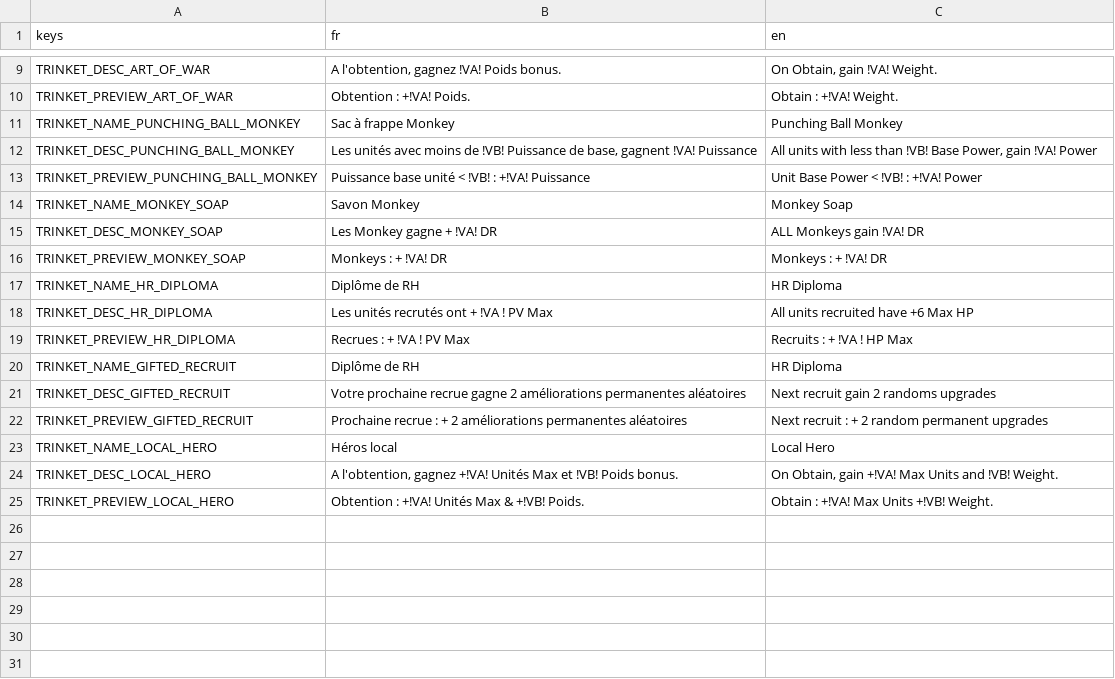
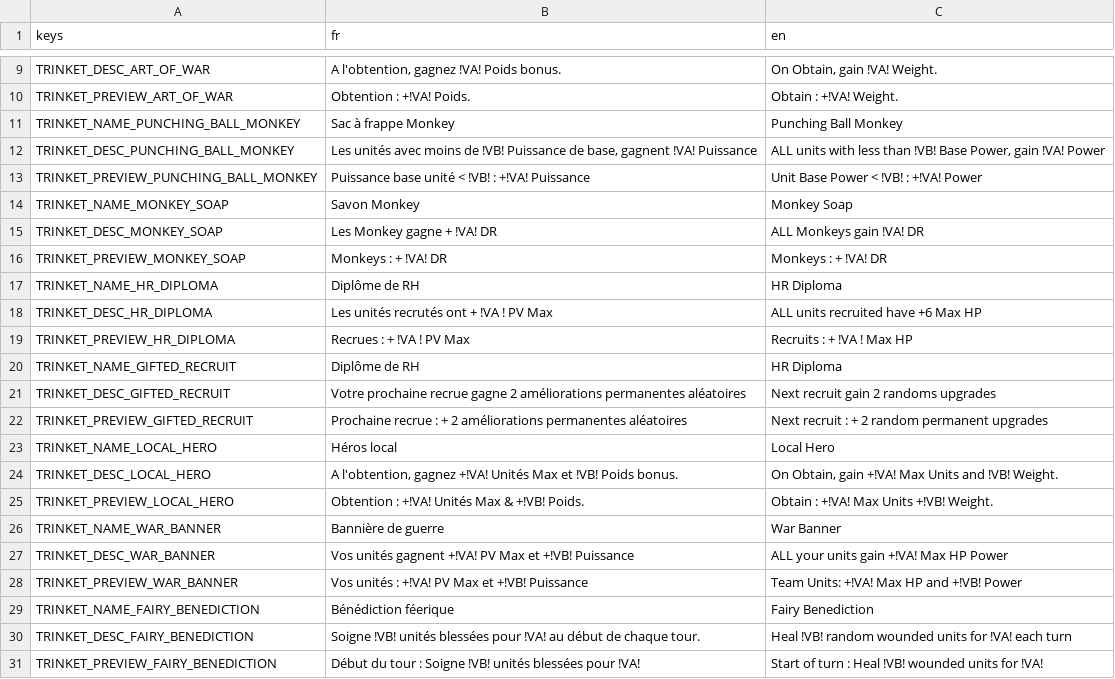
Before and after one commit to Atio3f/FightOfCities2D, a CSV file: translations/trinket.csv, drawn as a sheet; only a part is shown, gaps mark what is left out.

Commit message:
Add more trinkets to rewards and Add New Trinket
Add all unused trinkets to the trinket reward
+ Add War Banner Trinket, buffing all your units
+ Buff FairyBenediction Trinket to heal 2 wounded units instead of 1
+ Add Punching Ball Monkey img

```diff
--- a/translations/trinket.csv
+++ b/translations/trinket.csv
@@ -11,3 +11,3 @@ TRINKET_PREVIEW_ART_OF_WAR,Obtention : +!VA! Poids.,Obtain : +!VA! Weight.
 TRINKET_NAME_PUNCHING_BALL_MONKEY,Sac à frappe Monkey,Punching Ball Monkey
-TRINKET_DESC_PUNCHING_BALL_MONKEY,"Les unités avec moins de !VB! Puissance de base, gagnent !VA! Puissance","All units with less than !VB! Base Power, gain !VA! Power"
+TRINKET_DESC_PUNCHING_BALL_MONKEY,"Les unités avec moins de !VB! Puissance de base, gagnent !VA! Puissance","ALL units with less than !VB! Base Power, gain !VA! Power"
 TRINKET_PREVIEW_PUNCHING_BALL_MONKEY,Puissance base unité < !VB! : +!VA! Puissance,Unit Base Power < !VB! : +!VA! Power
@@ -17,4 +17,4 @@ TRINKET_PREVIEW_MONKEY_SOAP,Monkeys : + !VA! DR,Monkeys : + !VA! DR
 TRINKET_NAME_HR_DIPLOMA,Diplôme de RH,HR Diploma
-TRINKET_DESC_HR_DIPLOMA,Les unités recrutés ont + !VA ! PV Max,All units recruited have +6 Max HP
-TRINKET_PREVIEW_HR_DIPLOMA,Recrues : + !VA ! PV Max,Recruits : + !VA ! HP Max
+TRINKET_DESC_HR_DIPLOMA,Les unités recrutés ont + !VA ! PV Max,ALL units recruited have +6 Max HP
+TRINKET_PREVIEW_HR_DIPLOMA,Recrues : + !VA ! PV Max,Recruits : + !VA ! Max HP
 TRINKET_NAME_GIFTED_RECRUIT,Diplôme de RH,HR Diploma
@@ -25 +25,7 @@ TRINKET_DESC_LOCAL_HERO,"A l'obtention, gagnez +!VA! Unités Max et !VB! Poids b
 TRINKET_PREVIEW_LOCAL_HERO,Obtention : +!VA! Unités Max & +!VB! Poids.,Obtain : +!VA! Max Units +!VB! Weight.
+TRINKET_NAME_WAR_BANNER,Bannière de guerre,War Banner
+TRINKET_DESC_WAR_BANNER,Vos unités gagnent +!VA! PV Max et +!VB! Puissance,ALL your units gain +!VA! Max HP Power
+TRINKET_PREVIEW_WAR_BANNER,Vos unités : +!VA! PV Max et +!VB! Puissance,Team Units: +!VA! Max HP and +!VB! Power
+TRINKET_NAME_FAIRY_BENEDICTION,Bénédiction féerique,Fairy Benediction
+TRINKET_DESC_FAIRY_BENEDICTION,Soigne !VB! unités blessées pour !VA! au début de chaque tour.,Heal !VB! random wounded units for !VA! each turn
+TRINKET_PREVIEW_FAIRY_BENEDICTION,Début du tour : Soigne !VB! unités blessées pour !VA!,Start of turn : Heal !VB! wounded units for !VA!
```
Also changed, not shown: 15 other files.
